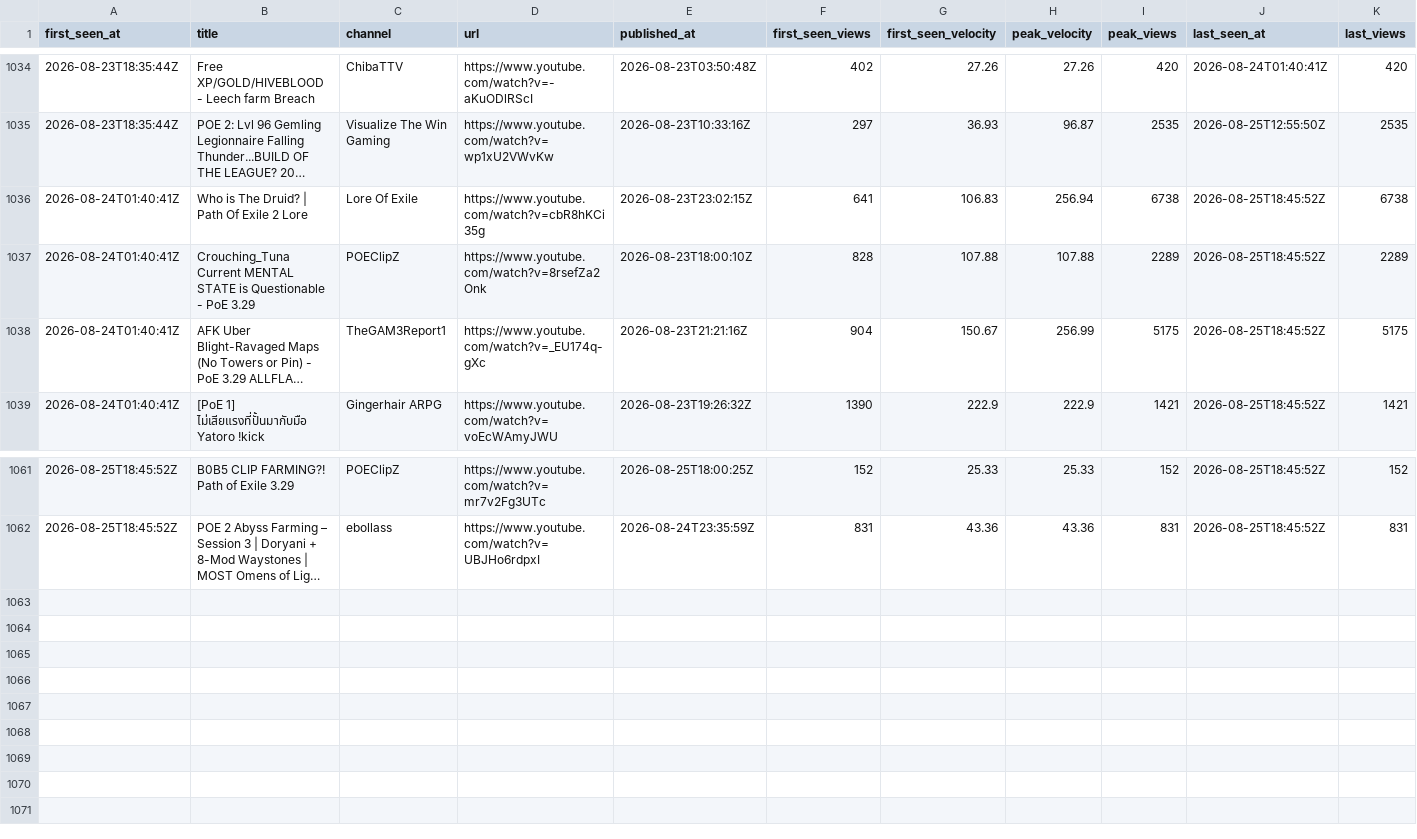
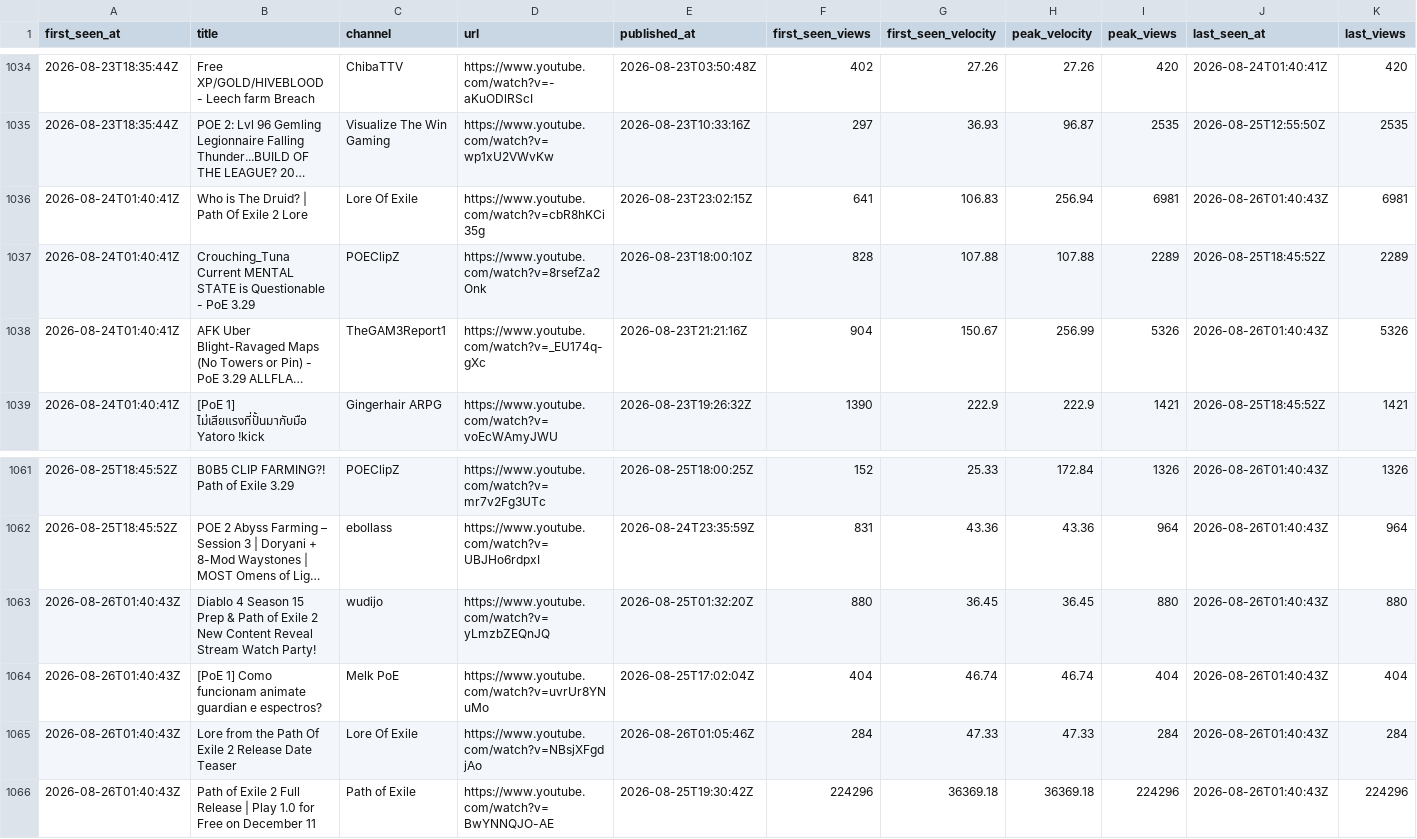
Before and after one commit to bigbes/poe2-discovery, a CSV file: docs/poe1/trending.csv, drawn as a sheet; only a part is shown, gaps mark what is left out; long unchanged cells end in …; the diff covers the shown part only; the diff names each change by its address in the sheet, - before the commit and + after, or states it on an @@ line.

```diff
--- a/docs/poe1/trending.csv
+++ b/docs/poe1/trending.csv
-I1036 (peak_views): 6738
+I1036 (peak_views): 6981
-J1036 (last_seen_at): 2026-08-25T18:45:52Z
+J1036 (last_seen_at): 2026-08-26T01:40:43Z
-K1036 (last_views): 6738
+K1036 (last_views): 6981
-I1038 (peak_views): 5175
+I1038 (peak_views): 5326
-J1038 (last_seen_at): 2026-08-25T18:45:52Z
+J1038 (last_seen_at): 2026-08-26T01:40:43Z
-K1038 (last_views): 5175
+K1038 (last_views): 5326
-H1061 (peak_velocity): 25.33
+H1061 (peak_velocity): 172.84
-I1061 (peak_views): 152
+I1061 (peak_views): 1326
-J1061:J1062 (last_seen_at): 2026-08-25T18:45:52Z
+J1061:J1062 (last_seen_at): 2026-08-26T01:40:43Z
-K1061 (last_views): 152
+K1061 (last_views): 1326
-I1062 (peak_views): 831
+I1062 (peak_views): 964
-K1062 (last_views): 831
+K1062 (last_views): 964
+row 1063: 2026-08-26T01:40:43Z | Diablo 4 Season 15 Prep & Path of Exile 2 New Content Reveal Stream Watch Party! | wudijo | https://www.youtube.com/watch?v=yLmzbZEQnJQ | 2026-08-25T01:32:20Z | 880 | 36.45 | 36.45 | 880 | 2026-08-26T01:40:43Z | 880
+row 1064: 2026-08-26T01:40:43Z | [PoE 1] Como funcionam animate guardian e espectros? | Melk PoE | https://www.youtube.com/watch?v=uvrUr8YNuMo | 2026-08-25T17:02:04Z | 404 | 46.74 | 46.74 | 404 | 2026-08-26T01:40:43Z | 404
+row 1065: 2026-08-26T01:40:43Z | Lore from the Path Of Exile 2 Release Date Teaser | Lore Of Exile | https://www.youtube.com/watch?v=NBsjXFgdjAo | 2026-08-26T01:05:46Z | 284 | 47.33 | 47.33 | 284 | 2026-08-26T01:40:43Z | 284
+row 1066: 2026-08-26T01:40:43Z | Path of Exile 2 Full Release | Play 1.0 for Free on December 11 | Path of Exile | https://www.youtube.com/watch?v=BwYNNQJO-AE | 2026-08-25T19:30:42Z | 224296 | 36369.18 | 36369.18 | 224296 | 2026-08-26T01:40:43Z | 224296
```
Also changed, not shown: 37 edited cells elsewhere in this file, docs/poe2/trending.csv, 8 other files.
